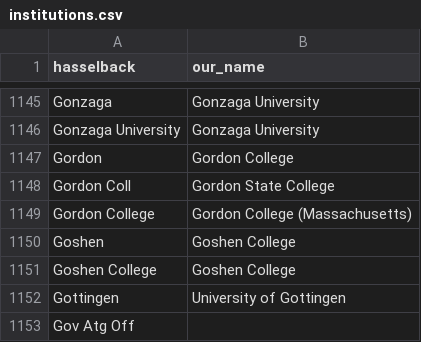
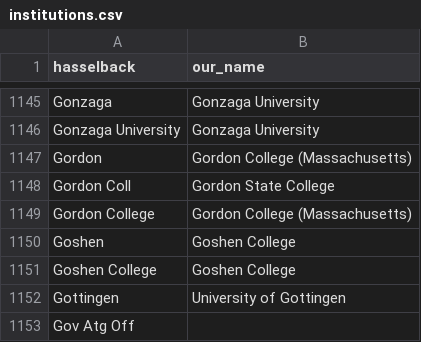
Before and after one commit to Michael-E-Rose/HasselbackFacultyRoster, a CSV file: mapping_files/institutions.csv, drawn as a sheet; only a part is shown, gaps mark what is left out.

```diff
--- a/mapping_files/institutions.csv
+++ b/mapping_files/institutions.csv
@@ -1146,3 +1146,3 @@ Gonzaga,Gonzaga University
 Gonzaga University,Gonzaga University
-Gordon,Gordon College
+Gordon,Gordon College (Massachusetts)
 Gordon Coll,Gordon State College
```
Also changed, not shown: mapping_files/unmapped.csv, 1 other file.
